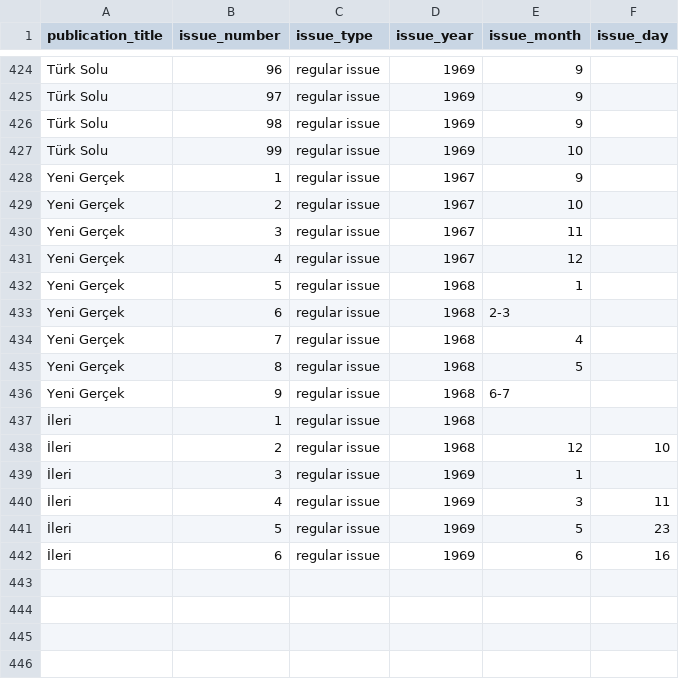
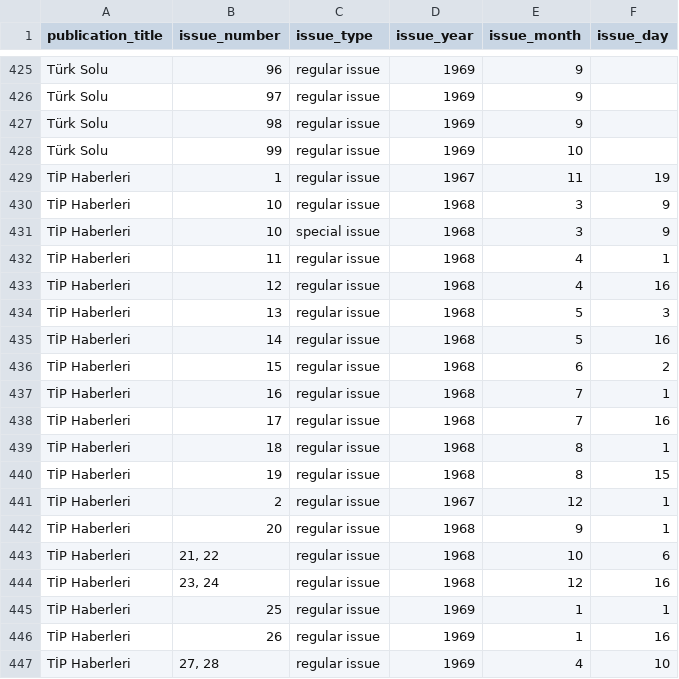
Before and after one commit to ACortellari/ACortellari.github.io, a CSV file: tpc/Sources Database/issues_view.csv, drawn as a sheet; only a part is shown, gaps mark what is left out; the shorter side is filled out with more unchanged rows; the diff covers the shown part only; the diff names each change by its address in the sheet, - before the commit and + after, or states it on an @@ line.

```diff
--- a/tpc/Sources Database/issues_view.csv
+++ b/tpc/Sources Database/issues_view.csv
+row 429: TİP Haberleri | 1 | regular issue | 1967 | 11 | 19
+row 430: TİP Haberleri | 10 | regular issue | 1968 | 3 | 9
+row 431: TİP Haberleri | 10 | special issue | 1968 | 3 | 9
+row 432: TİP Haberleri | 11 | regular issue | 1968 | 4 | 1
+row 433: TİP Haberleri | 12 | regular issue | 1968 | 4 | 16
+row 434: TİP Haberleri | 13 | regular issue | 1968 | 5 | 3
+row 435: TİP Haberleri | 14 | regular issue | 1968 | 5 | 16
+row 436: TİP Haberleri | 15 | regular issue | 1968 | 6 | 2
+row 437: TİP Haberleri | 16 | regular issue | 1968 | 7 | 1
+row 438: TİP Haberleri | 17 | regular issue | 1968 | 7 | 16
+row 439: TİP Haberleri | 18 | regular issue | 1968 | 8 | 1
+row 440: TİP Haberleri | 19 | regular issue | 1968 | 8 | 15
+row 441: TİP Haberleri | 2 | regular issue | 1967 | 12 | 1
+row 442: TİP Haberleri | 20 | regular issue | 1968 | 9 | 1
+row 443: TİP Haberleri | 21, 22 | regular issue | 1968 | 10 | 6
+row 444: TİP Haberleri | 23, 24 | regular issue | 1968 | 12 | 16
+row 445: TİP Haberleri | 25 | regular issue | 1969 | 1 | 1
+row 446: TİP Haberleri | 26 | regular issue | 1969 | 1 | 16
+row 447: TİP Haberleri | 27, 28 | regular issue | 1969 | 4 | 10
```
Also changed, not shown: 15 added rows elsewhere in this file, tpc/Sources Database/publications_view.csv, 9 other files.
